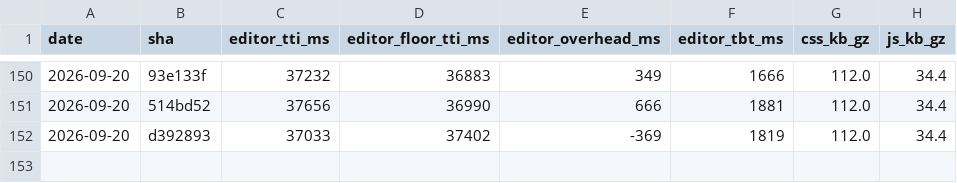
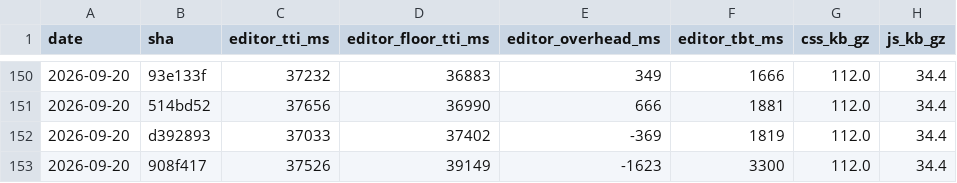
Before and after one commit to useawt/awt-blocks, a CSV file: docs/perf-history.csv, drawn as a sheet; only a part is shown, gaps mark what is left out; the diff names each change by its address in the sheet, - before the commit and + after, or states it on an @@ line.

```diff
--- a/docs/perf-history.csv
+++ b/docs/perf-history.csv
+row 153: 2026-09-20 | 908f417 | 37526 | 39149 | -1623 | 3300 | 112.0 | 34.4
```
